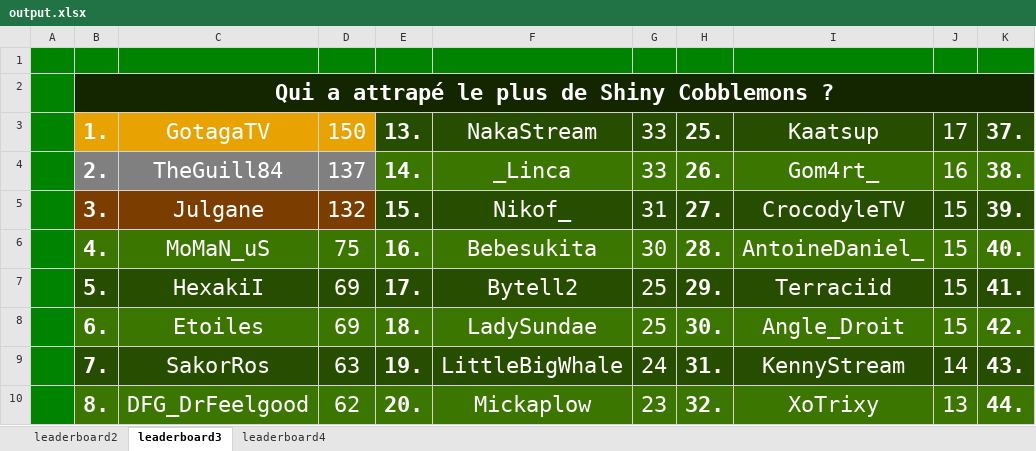
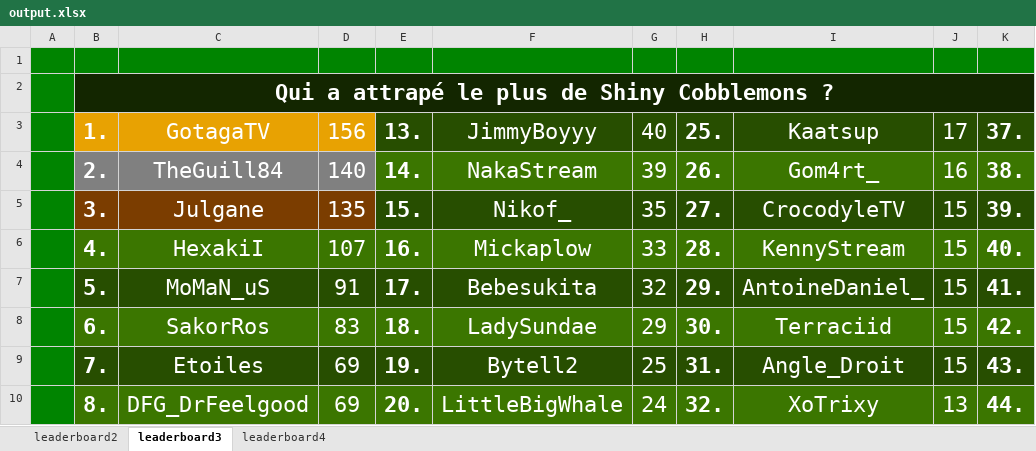
Before and after one commit to ThibautChoppy/MCStatsCompiler, an Excel workbook: cobblemon_module/output.xlsx, sheet leaderboard3, drawn as a sheet; only a part is shown; values as stored, in another font and other column widths than the file's, no borders; the diff covers the shown part only; the diff names each change by its address in the sheet, - before the commit and + after, or states it on an @@ line.

```diff
--- a/cobblemon_module/output.xlsx (sheet leaderboard3)
+++ b/cobblemon_module/output.xlsx (sheet leaderboard3)
-D3: 150
+D3: 156
-F3: NakaStream
+F3: JimmyBoyyy
-G3: 33
+G3: 40
-D4: 137
+D4: 140
-F4: _Linca
+F4: NakaStream
-G4: 33
+G4: 39
-D5: 132
+D5: 135
-G5: 31
+G5: 35
-C6: MoMaN_uS
+C6: HexakiI
-D6: 75
+D6: 107
-F6: Bebesukita
+F6: Mickaplow
-G6: 30
+G6: 33
-I6: AntoineDaniel_
+I6: KennyStream
-C7: HexakiI
+C7: MoMaN_uS
-D7: 69
+D7: 91
-F7: Bytell2
+F7: Bebesukita
-G7: 25
+G7: 32
-I7: Terraciid
+I7: AntoineDaniel_
-C8: Etoiles
+C8: SakorRos
-D8: 69
+D8: 83
-G8: 25
+G8: 29
-I8: Angle_Droit
+I8: Terraciid
-C9: SakorRos
+C9: Etoiles
-D9: 63
+D9: 69
-F9: LittleBigWhale
+F9: Bytell2
-G9: 24
+G9: 25
-I9: KennyStream
+I9: Angle_Droit
-J9: 14
+J9: 15
-D10: 62
+D10: 69
-F10: Mickaplow
+F10: LittleBigWhale
-G10: 23
+G10: 24
```
Also changed, not shown: 13 edited cells elsewhere in this sheet, sheet leaderboard2, sheet leaderboard4, 3 other files.
